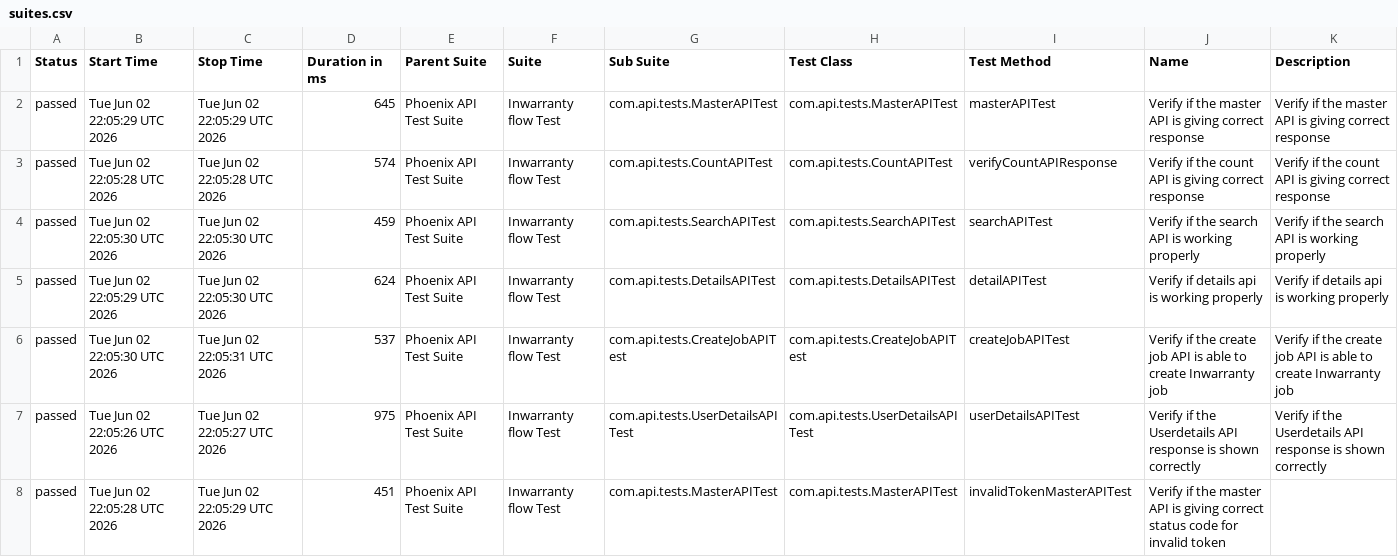
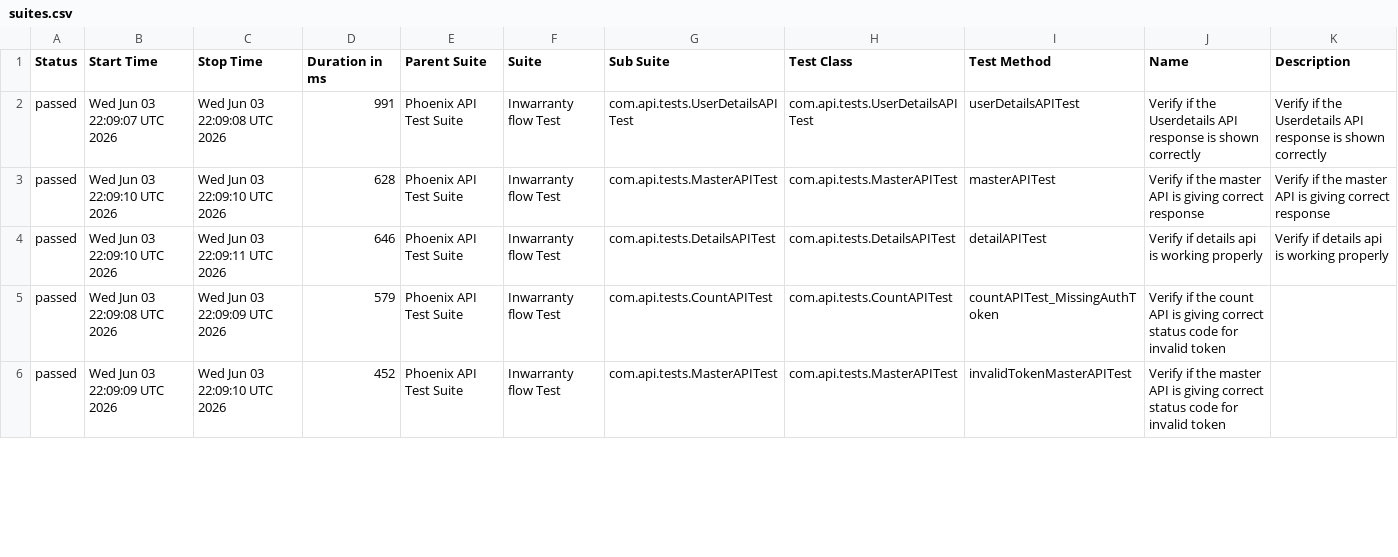
Before and after one commit to srinivaskinik/AutomationFramework-Phoenix-RestAssured, a CSV file: data/suites.csv, drawn as a sheet; only a part is shown; the diff covers the shown part only.

```diff
--- a/data/suites.csv
+++ b/data/suites.csv
@@ -1,8 +1,6 @@
 "Status","Start Time","Stop Time","Duration in ms","Parent Suite","Suite","Sub Suite","Test Class","Test Method","Name","Description"
-"passed","Tue Jun 02 22:05:29 UTC 2026","Tue Jun 02 22:05:29 UTC 2026","645","Phoenix API Test Suite","Inwarranty flow Test","com.api.tests.MasterAPITest","com.api.tests.MasterAPITest","masterAPITest","Verify if the master API is giving correct response","Verify if the master API is giving correct response"
-"passed","Tue Jun 02 22:05:28 UTC 2026","Tue Jun 02 22:05:28 UTC 2026","574","Phoenix API Test Suite","Inwarranty flow Test","com.api.tests.CountAPITest","com.api.tests.CountAPITest","verifyCountAPIResponse","Verify if the count API is giving correct response","Verify if the count API is giving correct response"
-"passed","Tue Jun 02 22:05:30 UTC 2026","Tue Jun 02 22:05:30 UTC 2026","459","Phoenix API Test Suite","Inwarranty flow Test","com.api.tests.SearchAPITest","com.api.tests.SearchAPITest","searchAPITest","Verify if the search API is working properly","Verify if the search API is working properly"
-"passed","Tue Jun 02 22:05:29 UTC 2026","Tue Jun 02 22:05:30 UTC 2026","624","Phoenix API Test Suite","Inwarranty flow Test","com.api.tests.DetailsAPITest","com.api.tests.DetailsAPITest","detailAPITest","Verify if details api is working properly","Verify if details api is working properly"
-"passed","Tue Jun 02 22:05:30 UTC 2026","Tue Jun 02 22:05:31 UTC 2026","537","Phoenix API Test Suite","Inwarranty flow Test","com.api.tests.CreateJobAPITest","com.api.tests.CreateJobAPITest","createJobAPITest","Verify if the create job API is able to create Inwarranty job","Verify if the create job API is able to create Inwarranty job"
-"passed","Tue Jun 02 22:05:26 UTC 2026","Tue Jun 02 22:05:27 UTC 2026","975","Phoenix API Test Suite","Inwarranty flow Test","com.api.tests.UserDetailsAPITest","com.api.tests.UserDetailsAPITest","userDetailsAPITest","Verify if the Userdetails API response is shown correctly","Verify if the Userdetails API response is shown correctly"
-"passed","Tue Jun 02 22:05:28 UTC 2026","Tue Jun 02 22:05:29 UTC 2026","451","Phoenix API Test Suite","Inwarranty flow Test","com.api.tests.MasterAPITest","com.api.tests.MasterAPITest","invalidTokenMasterAPITest","Verify if the master API is giving correct status code for invalid token",""
+"passed","Wed Jun 03 22:09:07 UTC 2026","Wed Jun 03 22:09:08 UTC 2026","991","Phoenix API Test Suite","Inwarranty flow Test","com.api.tests.UserDetailsAPITest","com.api.tests.UserDetailsAPITest","userDetailsAPITest","Verify if the Userdetails API response is shown correctly","Verify if the Userdetails API response is shown correctly"
+"passed","Wed Jun 03 22:09:10 UTC 2026","Wed Jun 03 22:09:10 UTC 2026","628","Phoenix API Test Suite","Inwarranty flow Test","com.api.tests.MasterAPITest","com.api.tests.MasterAPITest","masterAPITest","Verify if the master API is giving correct response","Verify if the master API is giving correct response"
+"passed","Wed Jun 03 22:09:10 UTC 2026","Wed Jun 03 22:09:11 UTC 2026","646","Phoenix API Test Suite","Inwarranty flow Test","com.api.tests.DetailsAPITest","com.api.tests.DetailsAPITest","detailAPITest","Verify if details api is working properly","Verify if details api is working properly"
+"passed","Wed Jun 03 22:09:08 UTC 2026","Wed Jun 03 22:09:09 UTC 2026","579","Phoenix API Test Suite","Inwarranty flow Test","com.api.tests.CountAPITest","com.api.tests.CountAPITest","countAPITest_MissingAuthToken","Verify if the count API is giving correct status code for invalid token",""
+"passed","Wed Jun 03 22:09:09 UTC 2026","Wed Jun 03 22:09:10 UTC 2026","452","Phoenix API Test Suite","Inwarranty flow Test","com.api.tests.MasterAPITest","com.api.tests.MasterAPITest","invalidTokenMasterAPITest","Verify if the master API is giving correct status code for invalid token",""
```
Also changed, not shown: 2 added rows and 9 edited cells elsewhere in this file, data/behaviors.csv, 55 other files.
